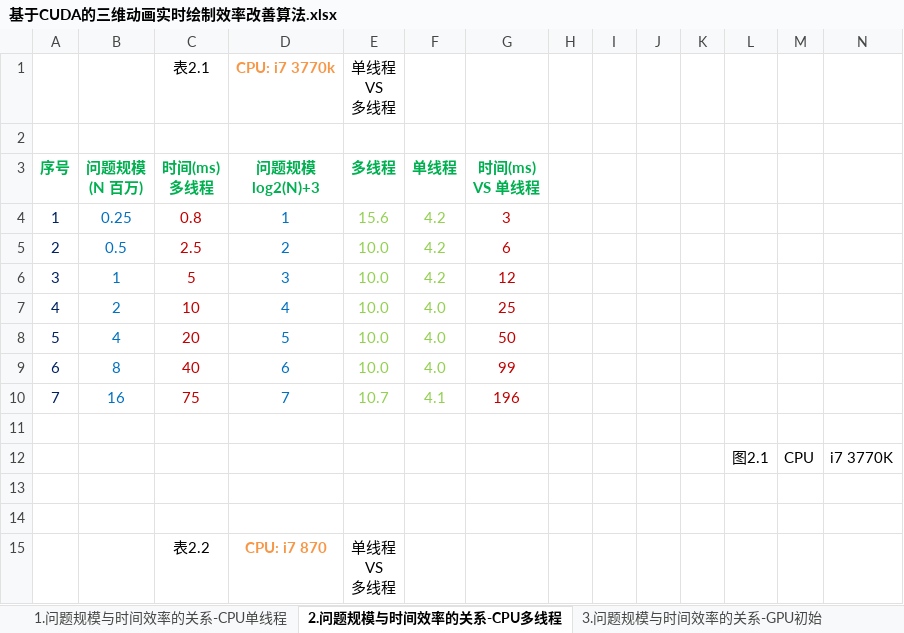
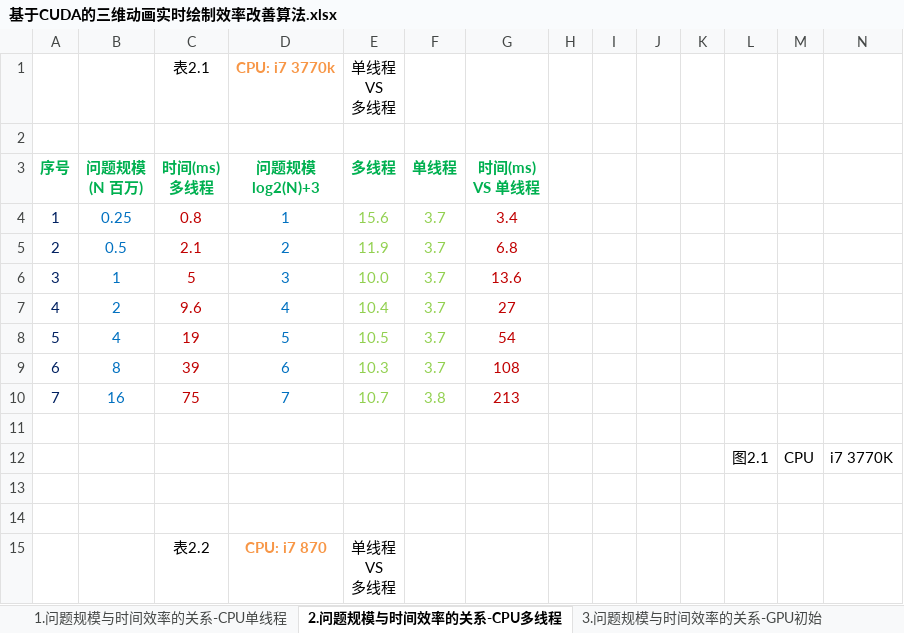
Before and after one commit to soulsheng/CudaAccMs3d, an Excel workbook: doc/基于CUDA的三维动画实时绘制效率改善算法.xlsx, sheet 2.问题规模与时间效率的关系-CPU多线程, drawn as a sheet; only a part is shown; values as stored, in another font and other column widths than the file's, no borders; charts and pictures not drawn; the diff names each change by its address in the sheet, - before the commit and + after, or states it on an @@ line.

```diff
--- a/doc/基于CUDA的三维动画实时绘制效率改善算法.xlsx (sheet 2.问题规模与时间效率的关系-CPU多线程)
+++ b/doc/基于CUDA的三维动画实时绘制效率改善算法.xlsx (sheet 2.问题规模与时间效率的关系-CPU多线程)
-F4:F6 (单线程): 4.2
+F4:F6 (单线程): 3.7
-G4 (时间(ms) VS 单线程): 3
+G4 (时间(ms) VS 单线程): 3.4
-C5 (时间(ms) 多线程): 2.5
+C5 (时间(ms) 多线程): 2.1
-E5 (多线程): 10.0
+E5 (多线程): 11.9
-G5 (时间(ms) VS 单线程): 6
+G5 (时间(ms) VS 单线程): 6.8
-G6 (时间(ms) VS 单线程): 12
+G6 (时间(ms) VS 单线程): 13.6
-C7 (时间(ms) 多线程): 10
+C7 (时间(ms) 多线程): 9.6
-E7 (多线程): 10.0
+E7 (多线程): 10.4
-F7:F9 (单线程): 4.0
+F7:F9 (单线程): 3.7
-G7 (时间(ms) VS 单线程): 25
+G7 (时间(ms) VS 单线程): 27
-C8 (时间(ms) 多线程): 20
+C8 (时间(ms) 多线程): 19
-E8 (多线程): 10.0
+E8 (多线程): 10.5
-G8 (时间(ms) VS 单线程): 50
+G8 (时间(ms) VS 单线程): 54
-C9 (时间(ms) 多线程): 40
+C9 (时间(ms) 多线程): 39
-E9 (多线程): 10.0
+E9 (多线程): 10.3
-G9 (时间(ms) VS 单线程): 99
+G9 (时间(ms) VS 单线程): 108
-F10 (单线程): 4.1
+F10 (单线程): 3.8
-G10 (时间(ms) VS 单线程): 196
+G10 (时间(ms) VS 单线程): 213
```
Also changed, not shown: sheet 1.问题规模与时间效率的关系-CPU单线程, sheet 3.问题规模与时间效率的关系-GPU初始, charts or pictures.
